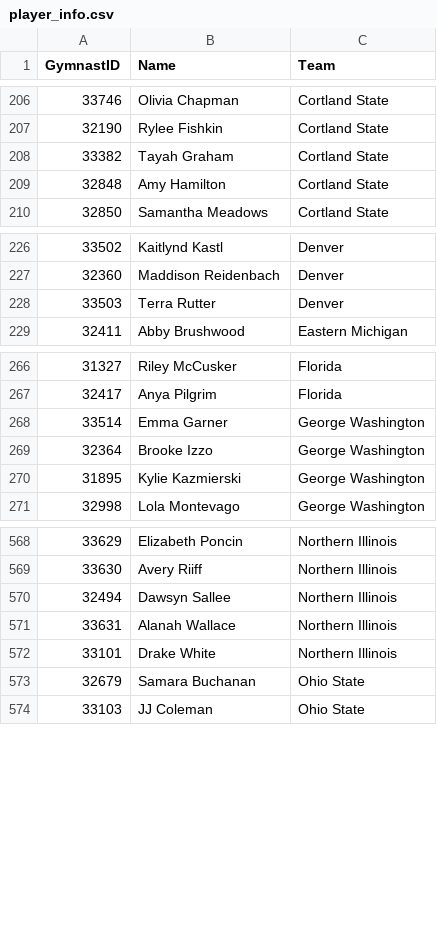
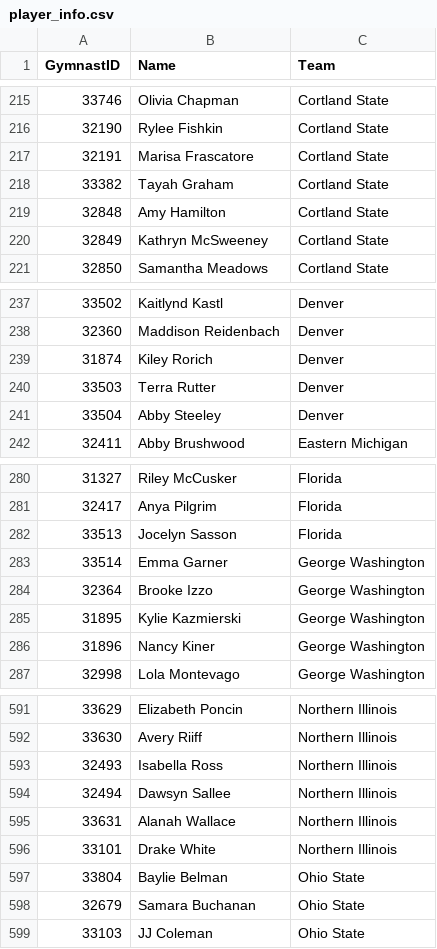
Before and after one commit to mlagerq/fantasygym, a CSV file: Files/player_info.csv, drawn as a sheet; only a part is shown, gaps mark what is left out; the diff covers the shown part only; the diff names each change by its address in the sheet, - before the commit and + after, or states it on an @@ line.

```diff
--- a/Files/player_info.csv
+++ b/Files/player_info.csv
+row 217: 32191 | Marisa Frascatore | Cortland State
+row 220: 32849 | Kathryn McSweeney | Cortland State
+row 239: 31874 | Kiley Rorich | Denver
+row 241: 33504 | Abby Steeley | Denver
+row 282: 33513 | Jocelyn Sasson | Florida
+row 286: 31896 | Nancy Kiner | George Washington
+row 593: 32493 | Isabella Ross | Northern Illinois
+row 597: 33804 | Baylie Belman | Ohio State
```
Also changed, not shown: 21 added rows and 2 edited cells elsewhere in this file.
